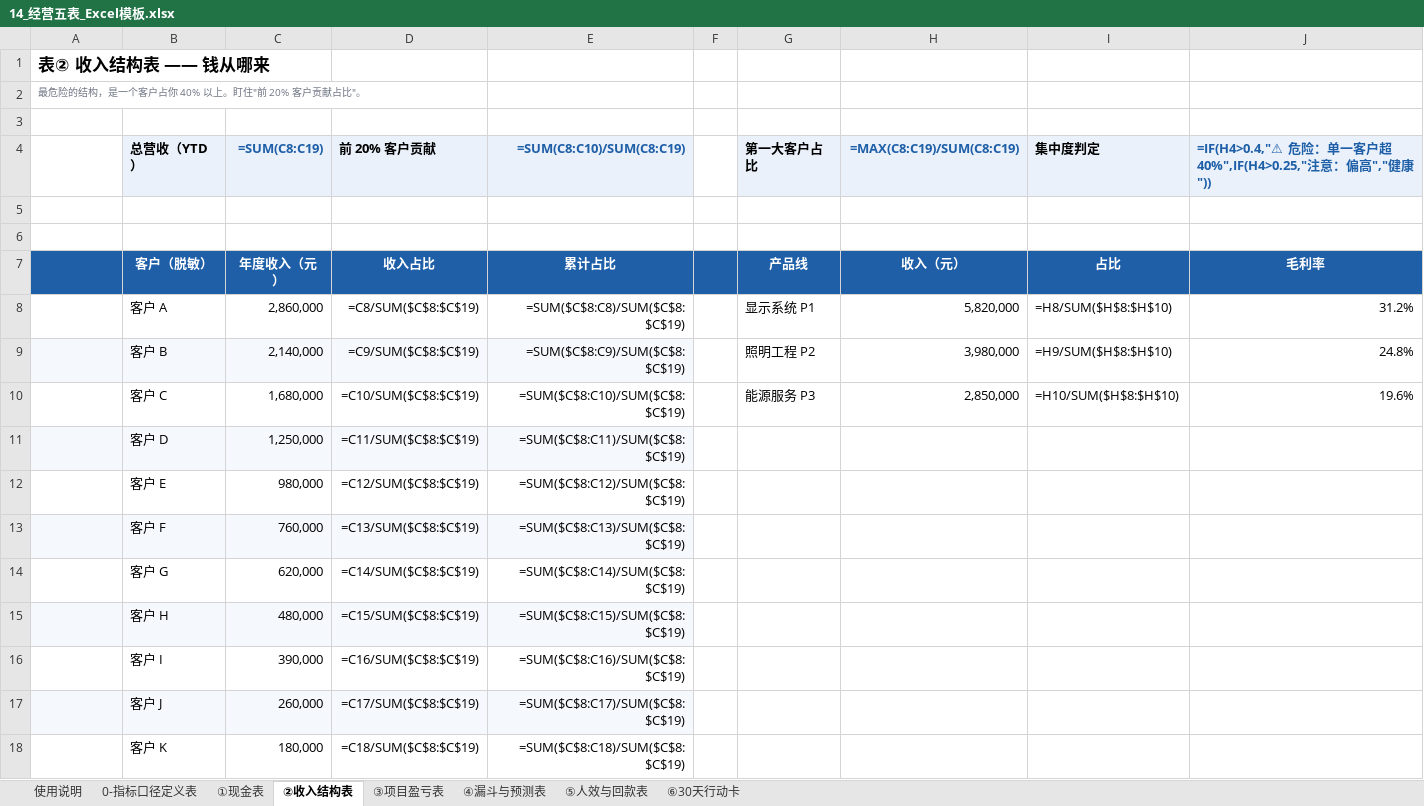
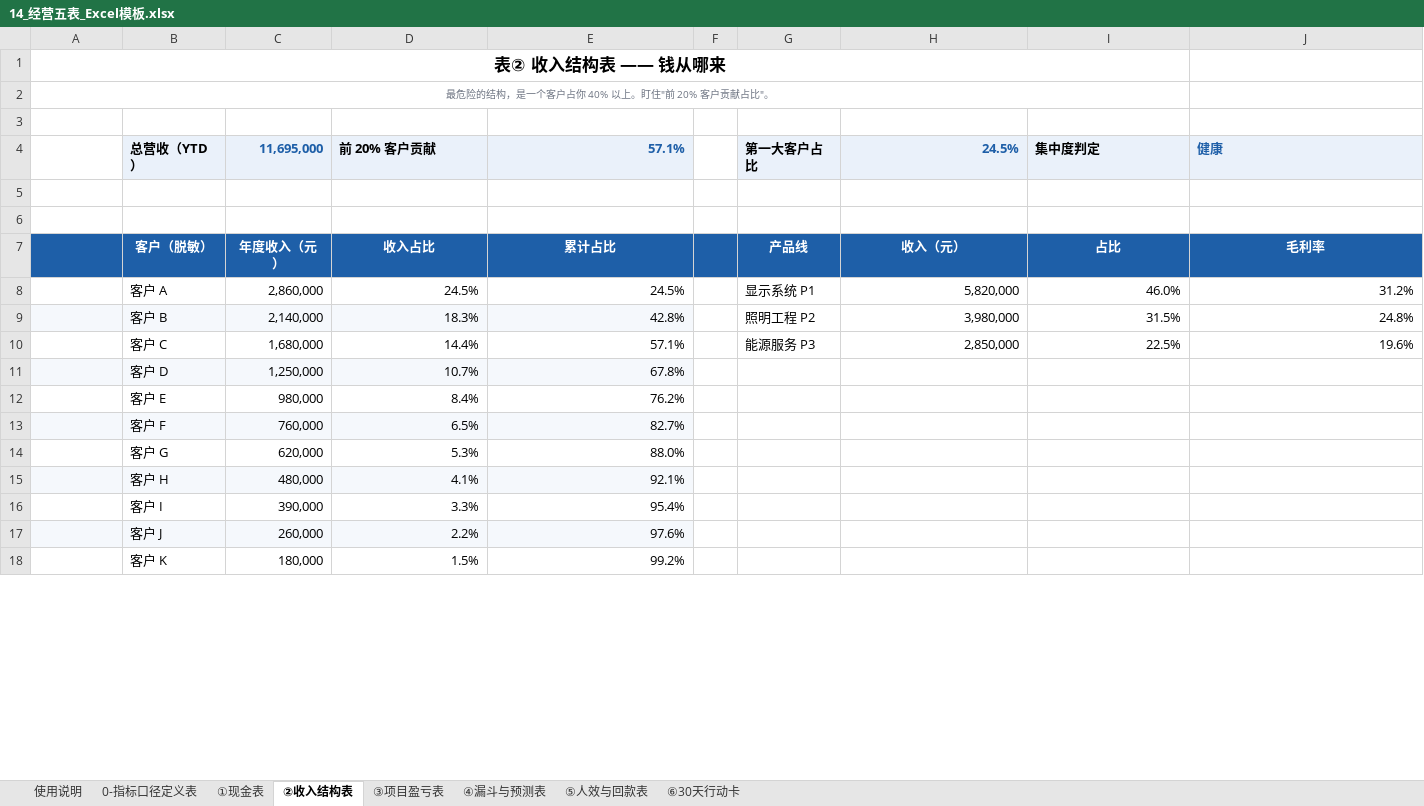
Before and after one commit to WANGHONGJIE-JESSIE/wanghongjie-demos, an Excel workbook: 14_经营五表_Excel模板.xlsx, sheet ②收入结构表, drawn as a sheet; only a part is shown; values as stored, in another font and other column widths than the file's, no borders; formulas without a stored value are shown as written; conditional formats not drawn; the diff covers the shown part only; the diff names each change by its address in the sheet, - before the commit and + after, or states it on an @@ line.

```diff
--- a/14_经营五表_Excel模板.xlsx (sheet ②收入结构表)
+++ b/14_经营五表_Excel模板.xlsx (sheet ②收入结构表)
-A1:A2 alignment: left
+A1:A2 alignment: center
+A1:I1 merged
+A2:I2 merged
-C4: =SUM(C8:C19)
+C4: 11,695,000
-E4: =SUM(C8:C10)/SUM(C8:C19)
+E4: 57.1%
-H4: =MAX(C8:C19)/SUM(C8:C19)
+H4: 24.5%
-J4: =IF(H4>0.4,"⚠ 危险：单一客户超 40%",IF(H4>0.25,"注意：偏高","健康"))
+J4: 健康
-D8: =C8/SUM($C$8:$C$19)
+D8: 24.5%
-E8: =SUM($C$8:C8)/SUM($C$8:$C$19)
+E8: 24.5%
-I8: =H8/SUM($H$8:$H$10)
+I8: 46.0%
-D9: =C9/SUM($C$8:$C$19)
+D9: 18.3%
-E9: =SUM($C$8:C9)/SUM($C$8:$C$19)
+E9: 42.8%
-I9: =H9/SUM($H$8:$H$10)
+I9: 31.5%
-D10: =C10/SUM($C$8:$C$19)
+D10: 14.4%
-E10: =SUM($C$8:C10)/SUM($C$8:$C$19)
+E10: 57.1%
-I10: =H10/SUM($H$8:$H$10)
+I10: 22.5%
-D11: =C11/SUM($C$8:$C$19)
+D11: 10.7%
-E11: =SUM($C$8:C11)/SUM($C$8:$C$19)
+E11: 67.8%
-D12: =C12/SUM($C$8:$C$19)
+D12: 8.4%
-E12: =SUM($C$8:C12)/SUM($C$8:$C$19)
+E12: 76.2%
-D13: =C13/SUM($C$8:$C$19)
+D13: 6.5%
-E13: =SUM($C$8:C13)/SUM($C$8:$C$19)
+E13: 82.7%
-D14: =C14/SUM($C$8:$C$19)
+D14: 5.3%
-E14: =SUM($C$8:C14)/SUM($C$8:$C$19)
+E14: 88.0%
-D15: =C15/SUM($C$8:$C$19)
+D15: 4.1%
-E15: =SUM($C$8:C15)/SUM($C$8:$C$19)
+E15: 92.1%
-D16: =C16/SUM($C$8:$C$19)
+D16: 3.3%
-E16: =SUM($C$8:C16)/SUM($C$8:$C$19)
+E16: 95.4%
-D17: =C17/SUM($C$8:$C$19)
+D17: 2.2%
-E17: =SUM($C$8:C17)/SUM($C$8:$C$19)
+E17: 97.6%
-D18: =C18/SUM($C$8:$C$19)
+D18: 1.5%
-E18: =SUM($C$8:C18)/SUM($C$8:$C$19)
+E18: 99.2%
```
Also changed, not shown: 1 added row, 1 removed row and 7 edited cells elsewhere in this sheet, sheet ⑤人效与回款表, sheet ③项目盈亏表, sheet ①现金表, sheet ④漏斗与预测表, sheet 使用说明, sheet ⑥30天行动卡, 1 more sheet, 1 other file.
